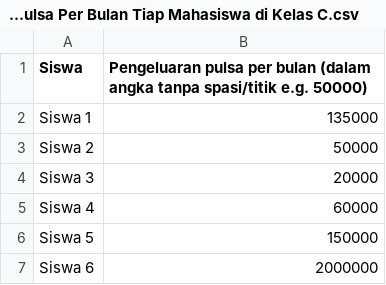
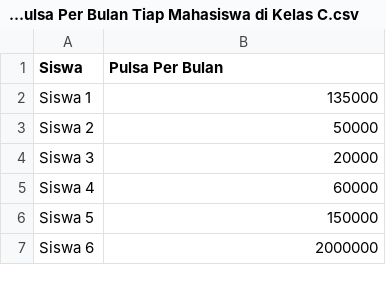
Before and after one commit to jessica157/Pulsa_C, a CSV file: Pengeluaran Pulsa Per Bulan Tiap Mahasiswa di Kelas C.csv, drawn as a sheet; only a part is shown.

Commit message:
Update Pengeluaran Pulsa Per Bulan Tiap Mahasiswa di Kelas C.csv

```diff
--- a/Pengeluaran Pulsa Per Bulan Tiap Mahasiswa di Kelas C.csv
+++ b/Pengeluaran Pulsa Per Bulan Tiap Mahasiswa di Kelas C.csv
@@ -1,2 +1,2 @@
-Siswa;Pengeluaran pulsa per bulan (dalam angka tanpa spasi/titik e.g. 50000)
+Siswa;Pulsa Per Bulan
 Siswa 1;135000
```
